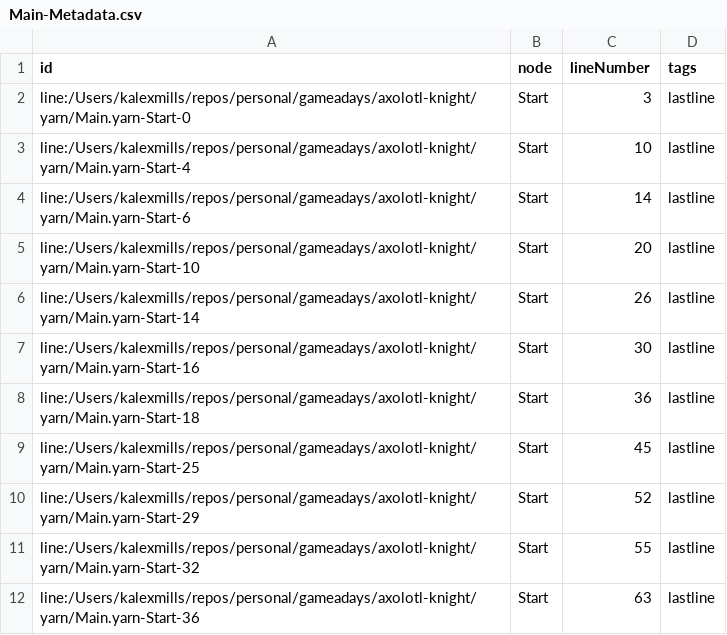
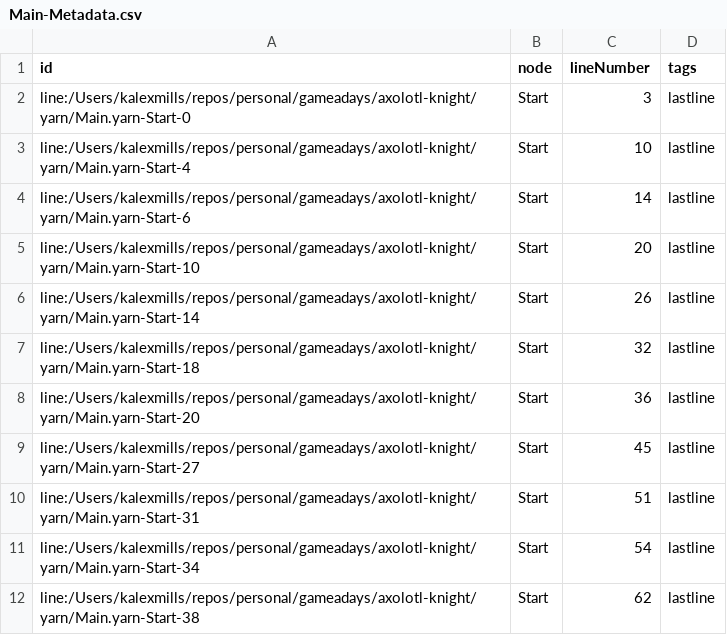
Before and after one commit to kalexmills/axo-knight, a CSV file: internal/gamedata/yarn/Main-Metadata.csv, drawn as a sheet.

```diff
--- a/internal/gamedata/yarn/Main-Metadata.csv
+++ b/internal/gamedata/yarn/Main-Metadata.csv
@@ -6,7 +6,7 @@ line:/Users/kalexmills/repos/personal/gameadays/axolotl-knight/yarn/Main.yarn-St
 line:/Users/kalexmills/repos/personal/gameadays/axolotl-knight/yarn/Main.yarn-Start-14,Start,26,lastline
-line:/Users/kalexmills/repos/personal/gameadays/axolotl-knight/yarn/Main.yarn-Start-16,Start,30,lastline
-line:/Users/kalexmills/repos/personal/gameadays/axolotl-knight/yarn/Main.yarn-Start-18,Start,36,lastline
-line:/Users/kalexmills/repos/personal/gameadays/axolotl-knight/yarn/Main.yarn-Start-25,Start,45,lastline
-line:/Users/kalexmills/repos/personal/gameadays/axolotl-knight/yarn/Main.yarn-Start-29,Start,52,lastline
-line:/Users/kalexmills/repos/personal/gameadays/axolotl-knight/yarn/Main.yarn-Start-32,Start,55,lastline
-line:/Users/kalexmills/repos/personal/gameadays/axolotl-knight/yarn/Main.yarn-Start-36,Start,63,lastline
+line:/Users/kalexmills/repos/personal/gameadays/axolotl-knight/yarn/Main.yarn-Start-18,Start,32,lastline
+line:/Users/kalexmills/repos/personal/gameadays/axolotl-knight/yarn/Main.yarn-Start-20,Start,36,lastline
+line:/Users/kalexmills/repos/personal/gameadays/axolotl-knight/yarn/Main.yarn-Start-27,Start,45,lastline
+line:/Users/kalexmills/repos/personal/gameadays/axolotl-knight/yarn/Main.yarn-Start-31,Start,51,lastline
+line:/Users/kalexmills/repos/personal/gameadays/axolotl-knight/yarn/Main.yarn-Start-34,Start,54,lastline
+line:/Users/kalexmills/repos/personal/gameadays/axolotl-knight/yarn/Main.yarn-Start-38,Start,62,lastline
```
Also changed, not shown: internal/gamedata/yarn/Main-Lines.csv, 7 other files.
